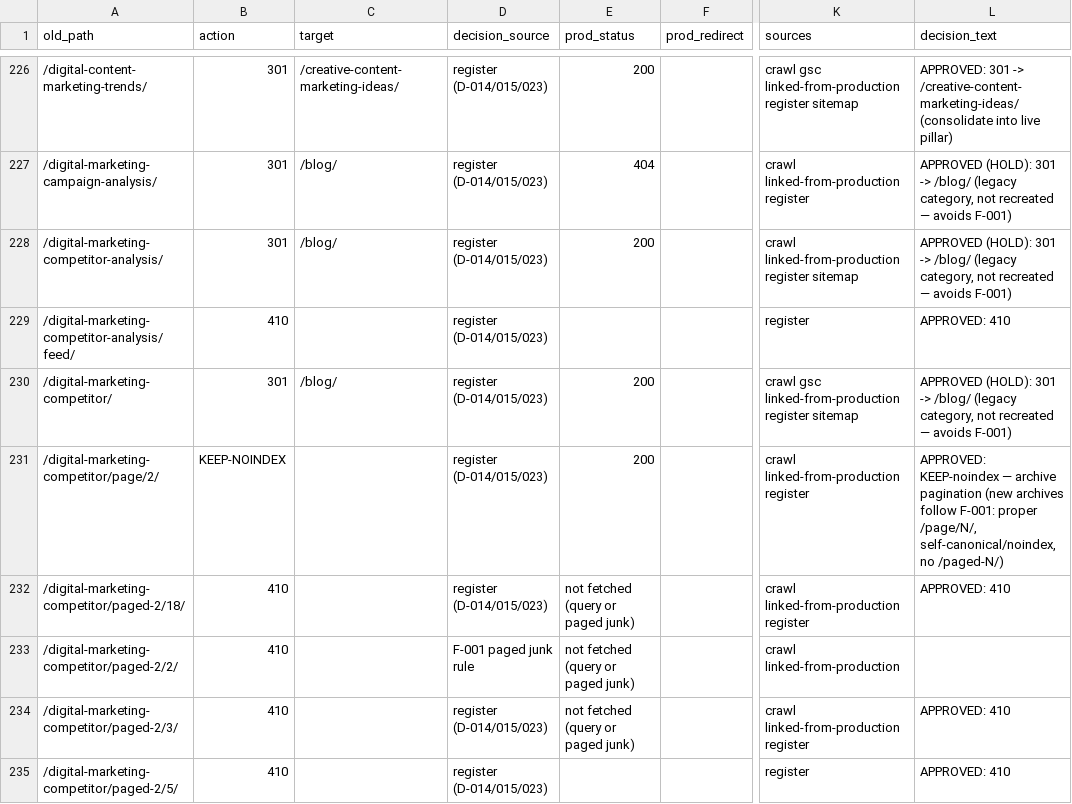
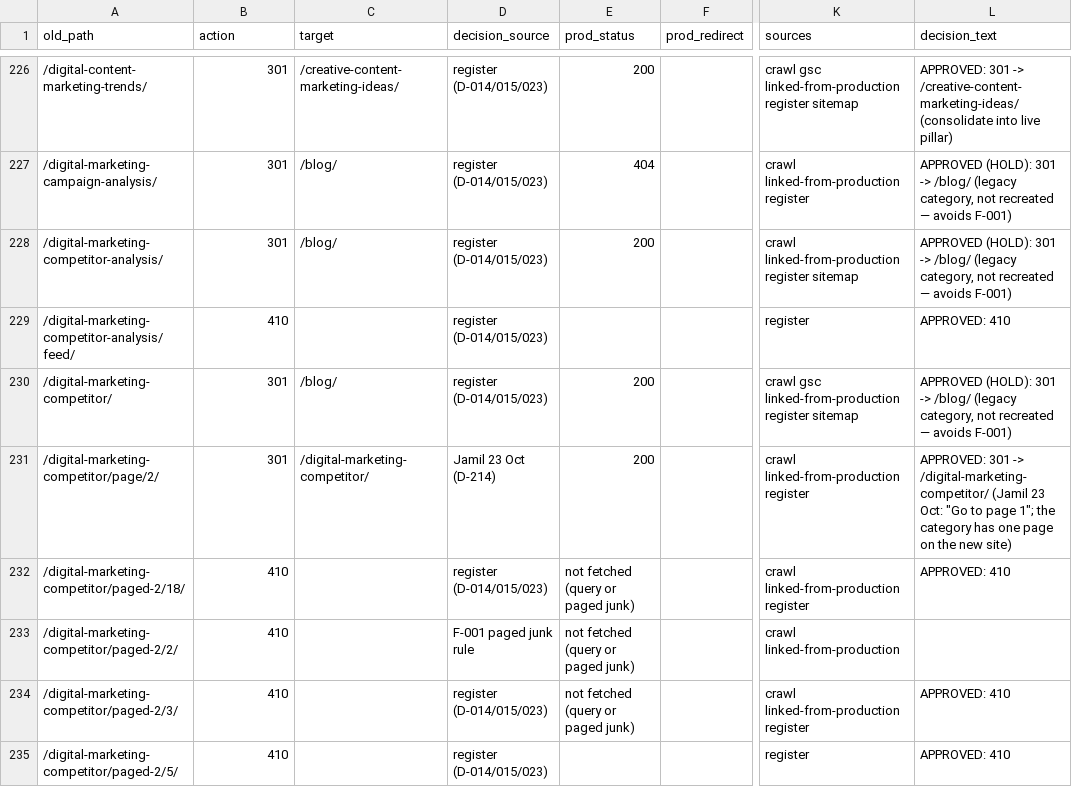
Before and after one commit to jamilahmed16/reinforce-lab-wp-modernization, a CSV file: claude/data/redirect-map-draft.csv, drawn as a sheet; only a part is shown, gaps mark what is left out; the diff covers the shown part only; the diff names each change by its address in the sheet, - before the commit and + after, or states it on an @@ line.

```diff
--- a/claude/data/redirect-map-draft.csv
+++ b/claude/data/redirect-map-draft.csv
-B231 (action): KEEP-NOINDEX
+B231 (action): 301
-C231 (target): (empty)
+C231 (target): /digital-marketing-competitor/
-D231 (decision_source): register (D-014/015/023)
+D231 (decision_source): Jamil 23 Oct (D-214)
-L231 (decision_text): APPROVED: KEEP-noindex — archive pagination (new archives follow F-001: proper /page/N/, self-canonical/noindex, no /paged-N/)
+L231 (decision_text): APPROVED: 301 -> /digital-marketing-competitor/ (Jamil 23 Oct: "Go to page 1"; the category has one page on the new site)
```
Also changed, not shown: 51 edited cells elsewhere in this file, 5 other files.
